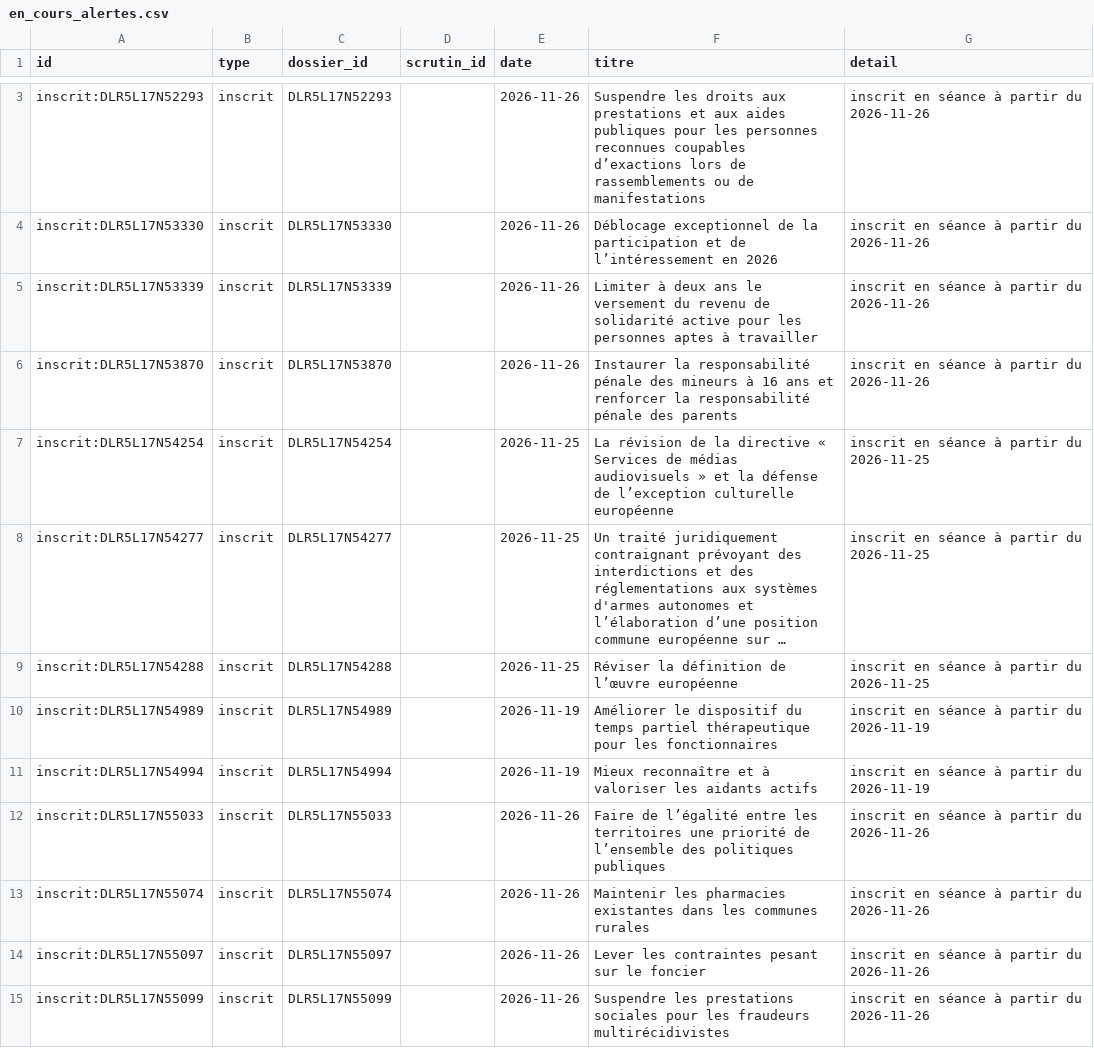
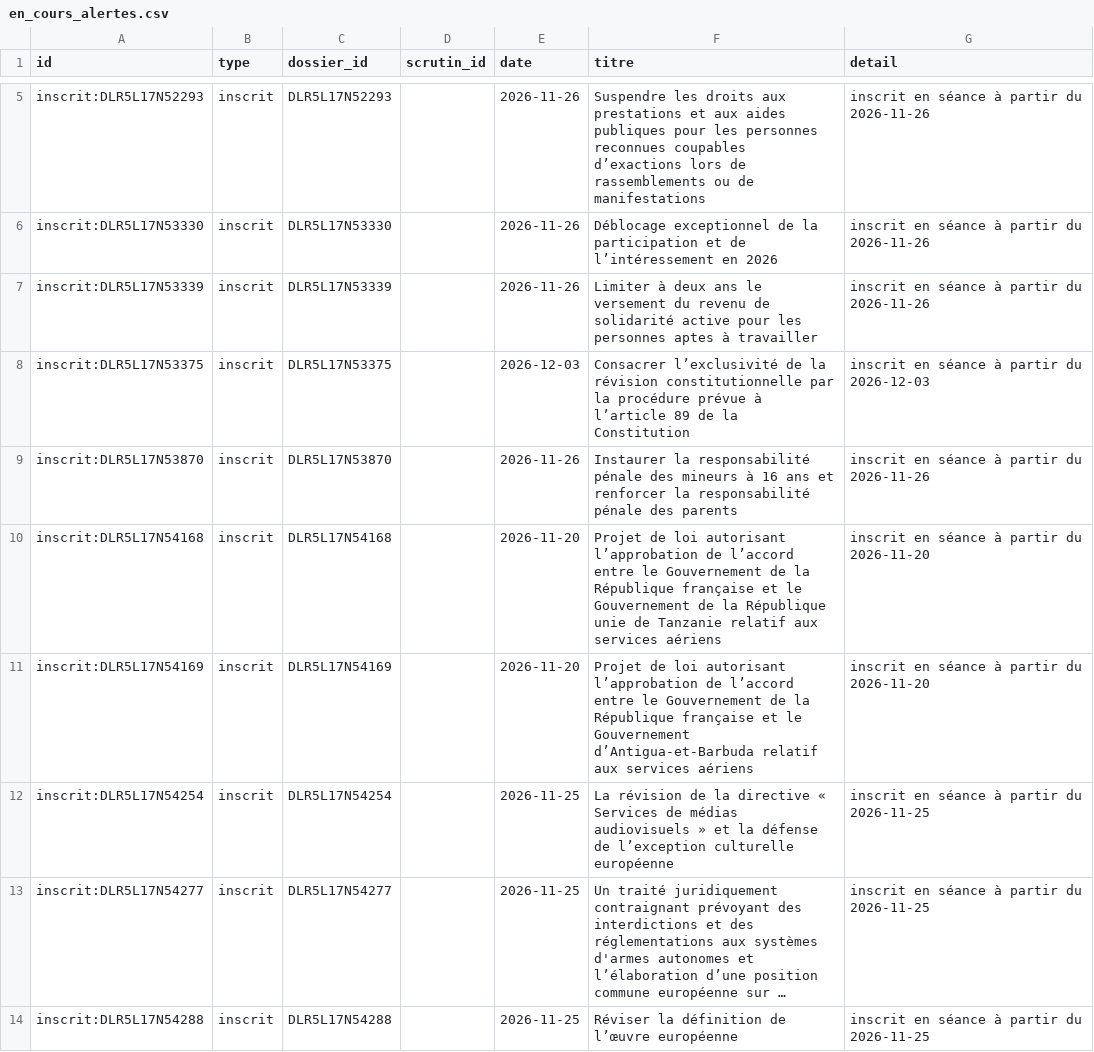
Before and after one commit to m4xim1nus/leurs-voix-nos-droits, a CSV file: data/export/en_cours_alertes.csv, drawn as a sheet; only a part is shown, gaps mark what is left out; the shorter side is filled out with more unchanged rows; long unchanged cells end in …; the diff covers the shown part only; the diff names each change by its address in the sheet, - before the commit and + after, or states it on an @@ line.

```diff
--- a/data/export/en_cours_alertes.csv
+++ b/data/export/en_cours_alertes.csv
+row 8: inscrit:DLR5L17N53375 | inscrit | DLR5L17N53375 |  | 2026-12-03 | Consacrer l’exclusivité de la révision constitutionnelle par la procédure prévue à l’article 89 de la Constitution | inscrit en séance à partir du 2026-12-03
+row 10: inscrit:DLR5L17N54168 | inscrit | DLR5L17N54168 |  | 2026-11-20 | Projet de loi autorisant l’approbation de l’accord entre le Gouvernement de la République française et le Gouvernement de la République unie de Tanzanie relatif aux services aériens | inscrit en séance à partir du 2026-11-20
+row 11: inscrit:DLR5L17N54169 | inscrit | DLR5L17N54169 |  | 2026-11-20 | Projet de loi autorisant l’approbation de l’accord entre le Gouvernement de la République française et le Gouvernement d’Antigua-et-Barbuda relatif aux services aériens | inscrit en séance à partir du 2026-11-20
```
Also changed, not shown: 15 added rows and 5 edited cells elsewhere in this file, data/export/en_cours_etats.csv, data/export/senat/mises_au_point.csv, 12 other files.
